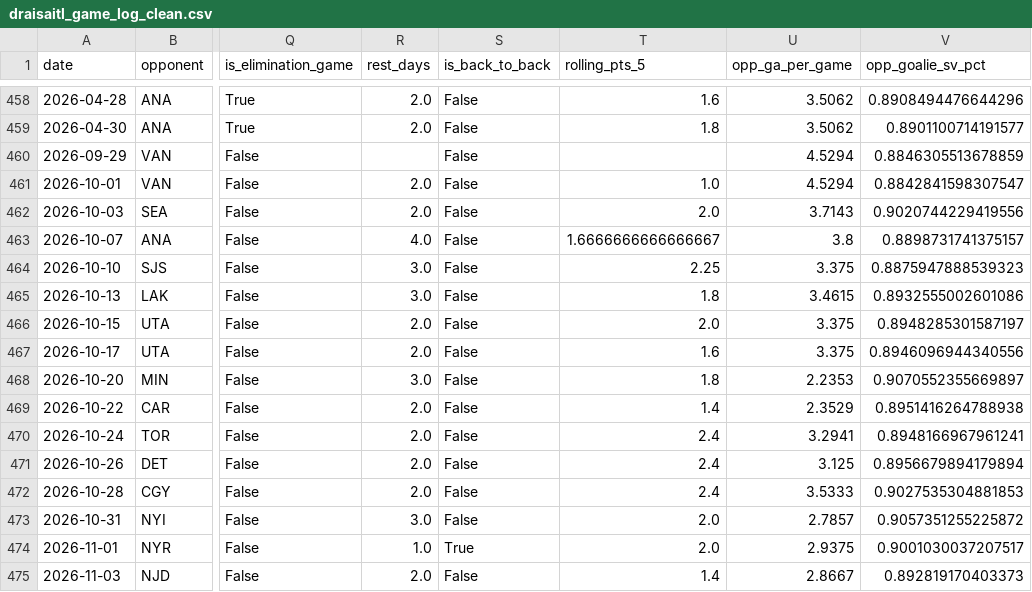
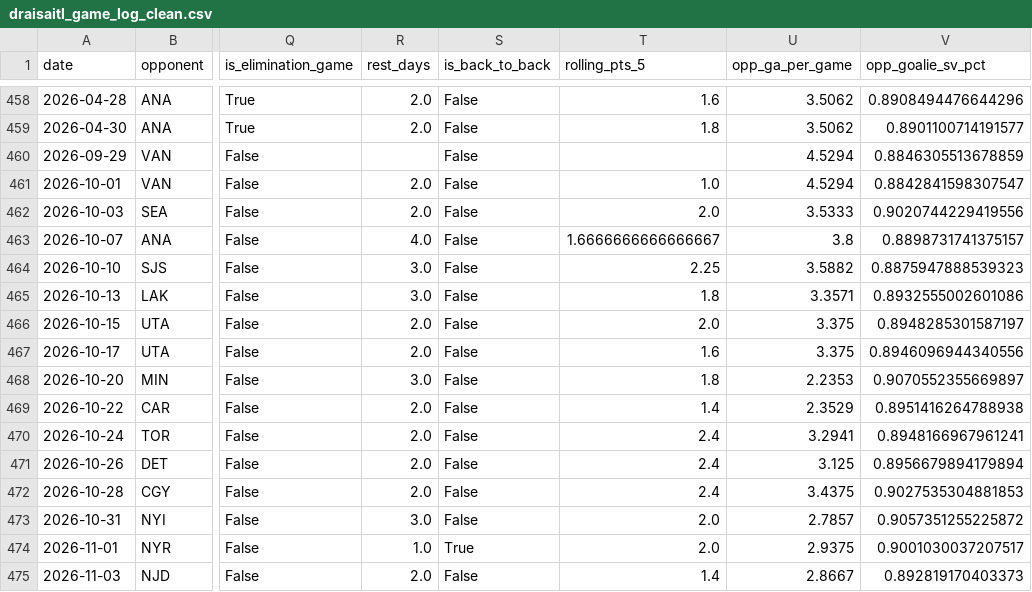
Before and after one commit to KylanHuynh7/Variance97, a CSV file: data/draisaitl_game_log_clean.csv, drawn as a sheet; only a part is shown, gaps mark what is left out; the diff names each change by its address in the sheet, - before the commit and + after, or states it on an @@ line.

```diff
--- a/data/draisaitl_game_log_clean.csv
+++ b/data/draisaitl_game_log_clean.csv
-U462 (opp_ga_per_game): 3.7143
+U462 (opp_ga_per_game): 3.5333
-U464 (opp_ga_per_game): 3.375
+U464 (opp_ga_per_game): 3.5882
-U465 (opp_ga_per_game): 3.4615
+U465 (opp_ga_per_game): 3.3571
-U472 (opp_ga_per_game): 3.5333
+U472 (opp_ga_per_game): 3.4375
```
Also changed, not shown: data/crosby_game_log_clean.csv, data/eichel_game_log_clean.csv, 6 other files.
